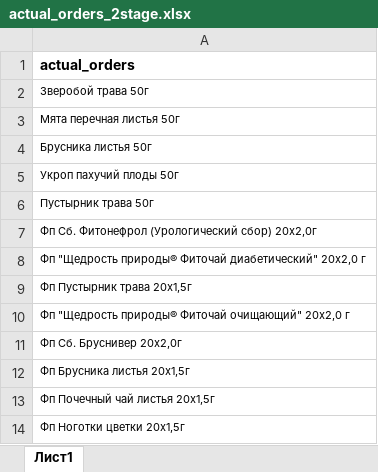
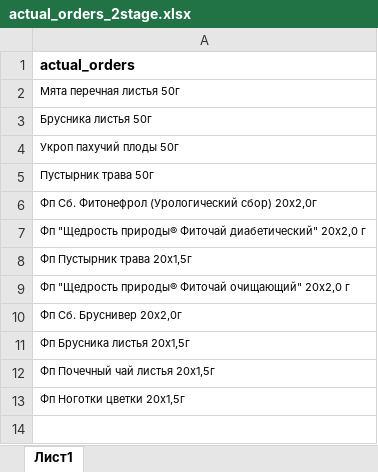
Before and after one commit to andreykoz82/StockAnalysis, an Excel workbook: data/actual_orders_2stage.xlsx, sheet Лист1, drawn as a sheet; values as stored, in another font and other column widths than the file's, no borders; the diff names each change by its address in the sheet, - before the commit and + after, or states it on an @@ line.

```diff
--- a/data/actual_orders_2stage.xlsx (sheet Лист1)
+++ b/data/actual_orders_2stage.xlsx (sheet Лист1)
-row 2: Зверобой трава 50г
```
Also changed, not shown: data/finished_goods_stocks.xlsx, data/materials_stocks.xlsx, 4 other files.
